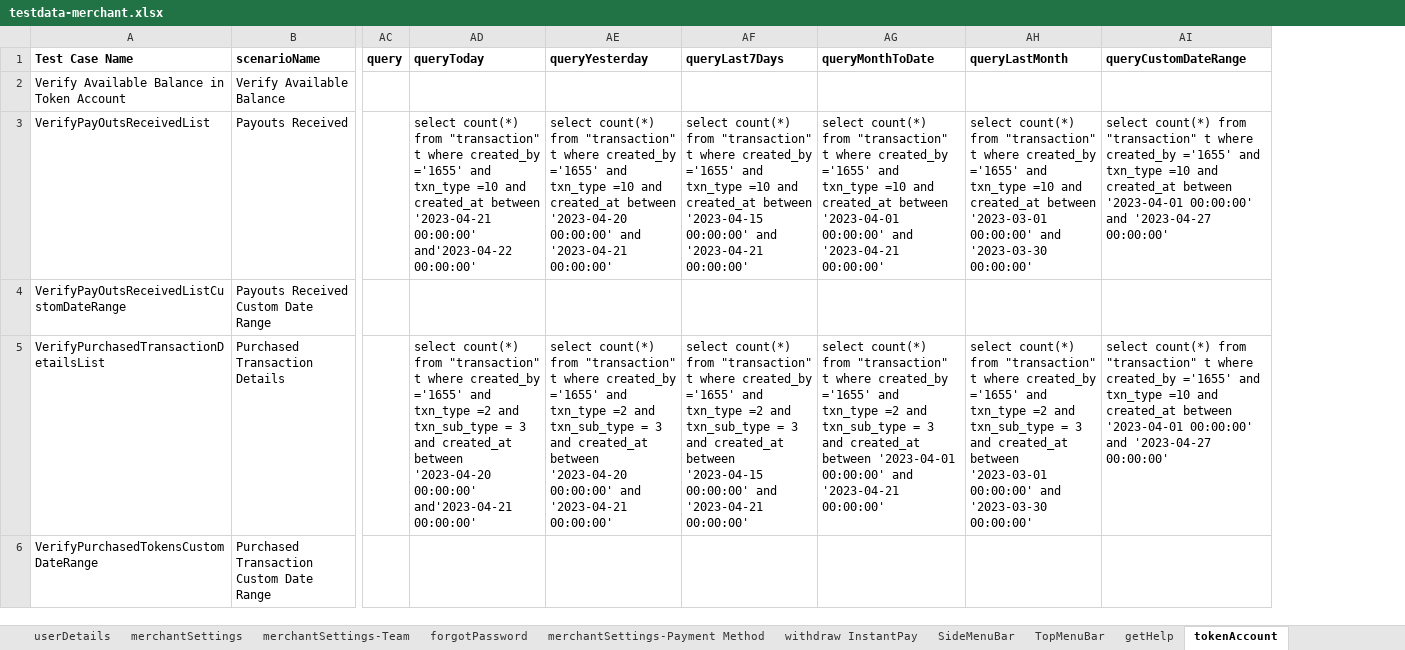
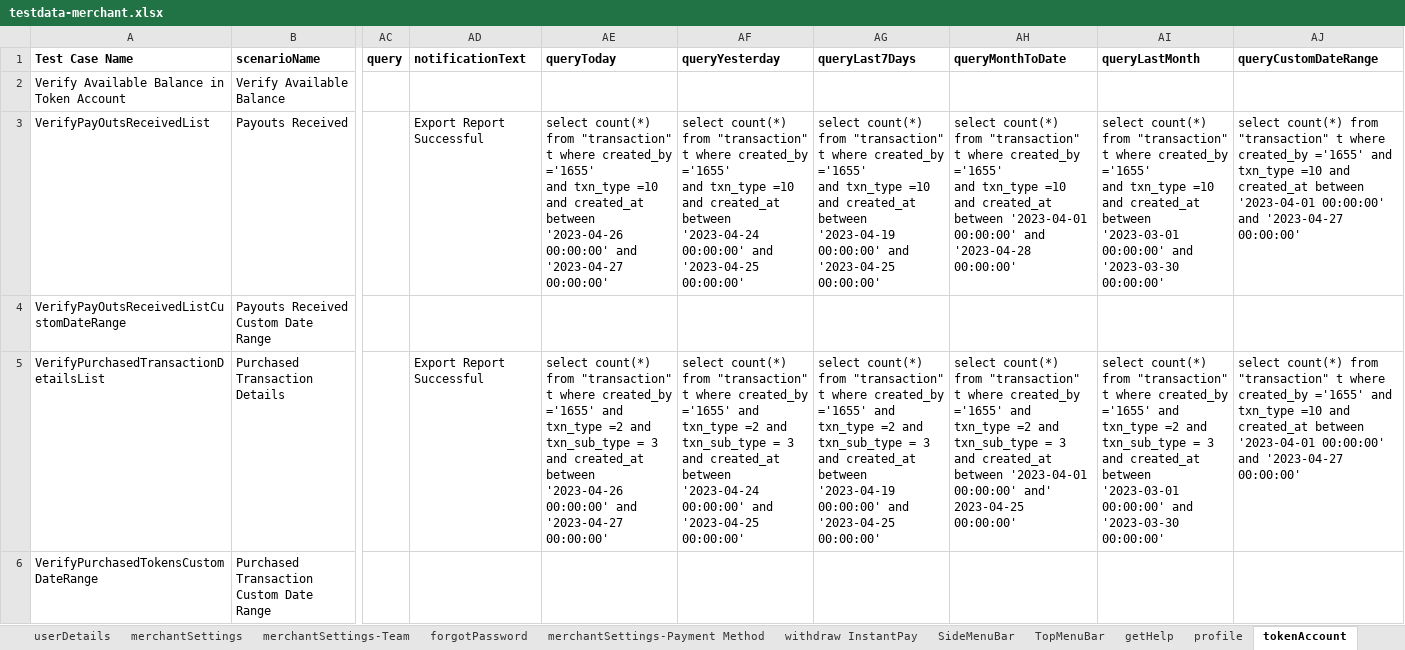
Before and after one commit to RameshNaikRR/Automation, an Excel workbook: Web/coyni/resources/testdata-merchant.xlsx, sheet tokenAccount, drawn as a sheet; only a part is shown, gaps mark what is left out; values as stored, in another font and other column widths than the file's, no borders; addresses are those after the commit; the diff covers the shown part only; the diff names each change by its address in the sheet, - before the commit and + after, or states it on an @@ line.

```diff
--- a/Web/coyni/resources/testdata-merchant.xlsx (sheet tokenAccount)
+++ b/Web/coyni/resources/testdata-merchant.xlsx (sheet tokenAccount)
+column AD (notificationText), rows 3-5: Export Report Successful |  | Export Report Successful
-AE3 (queryToday): …created_at between '2023-04-21 00:00:00' and'2023-04-22 00:00:00'
+AE3 (queryToday): …created_at between '2023-04-26 00:00:00' and '2023-04-27 00:00:00'
-AF3 (queryYesterday): …created_at between '2023-04-20 00:00:00' and '2023-04-21 00:00:00'
+AF3 (queryYesterday): …created_at between '2023-04-24 00:00:00' and '2023-04-25 00:00:00'
-AG3 (queryLast7Days): …created_at between '2023-04-15 00:00:00' and '2023-04-21 00:00:00'
+AG3 (queryLast7Days): …created_at between '2023-04-19 00:00:00' and '2023-04-25 00:00:00'
-AH3 (queryMonthToDate): …00:00:00' and '2023-04-21 00:00:00'
+AH3 (queryMonthToDate): …00:00:00' and '2023-04-28 00:00:00'
-AI3 (queryLastMonth): …'2023-03-30 00:00:00'
+AI3 (queryLastMonth): …'2023-03-30 00:00:00'
-AE5 (queryToday): …created_at between '2023-04-20 00:00:00' and'2023-04-21 00:00:00'
+AE5 (queryToday): …created_at between '2023-04-26 00:00:00' and '2023-04-27 00:00:00'
-AF5 (queryYesterday): …created_at between '2023-04-20 00:00:00' and '2023-04-21 00:00:00'
+AF5 (queryYesterday): …created_at between '2023-04-24 00:00:00' and '2023-04-25 00:00:00'
-AG5 (queryLast7Days): …created_at between '2023-04-15 00:00:00' and '2023-04-21 00:00:00'
+AG5 (queryLast7Days): …created_at between '2023-04-19 00:00:00' and '2023-04-25 00:00:00'
-AH5 (queryMonthToDate): …'2023-04-01 00:00:00' and '2023-04-21 00:00:00'
+AH5 (queryMonthToDate): …'2023-04-01 00:00:00' and' 2023-04-25 00:00:00'
```
Also changed, not shown: 1 added row, 18 edited cells and cell formats elsewhere in this sheet, sheet merchantSettings-Payment Method, sheet merchantSettings, sheet profile, sheet changePassword, sheet forgotEmail, sheet withdrawnGiftCard, 1 more sheet, other sheet tabs, Web/coyni/resources/TestScript-merchant.xlsx, 18 other files.
